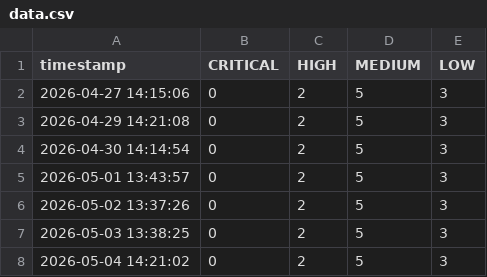
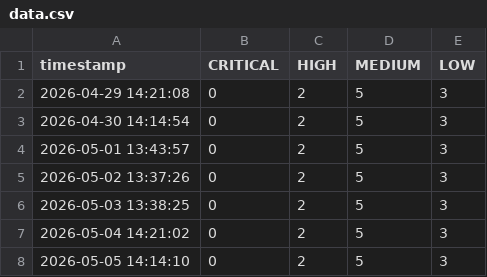
Before and after one commit to yzhura-edu/trivy-security-regression-demo, a CSV file: docs/data.csv, drawn as a sheet; removed rows and columns are numbered as before the commit, all else as after; the diff names each change by its address in the sheet, - before the commit and + after, or states it on an @@ line.

```diff
--- a/docs/data.csv
+++ b/docs/data.csv
-row 2: 2026-04-27 14:15:06 | 0 | 2 | 5 | 3
+row 8: 2026-05-05 14:14:10 | 0 | 2 | 5 | 3
```
